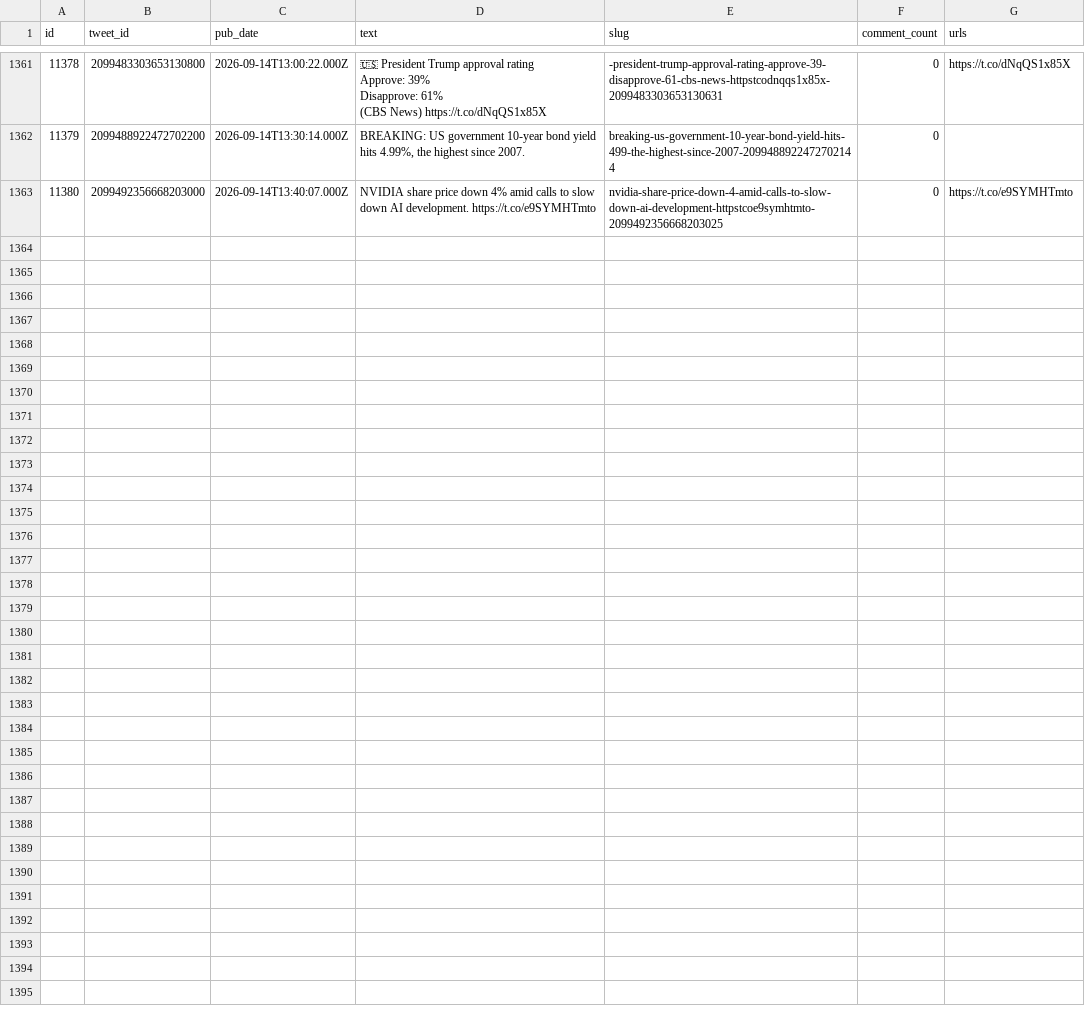
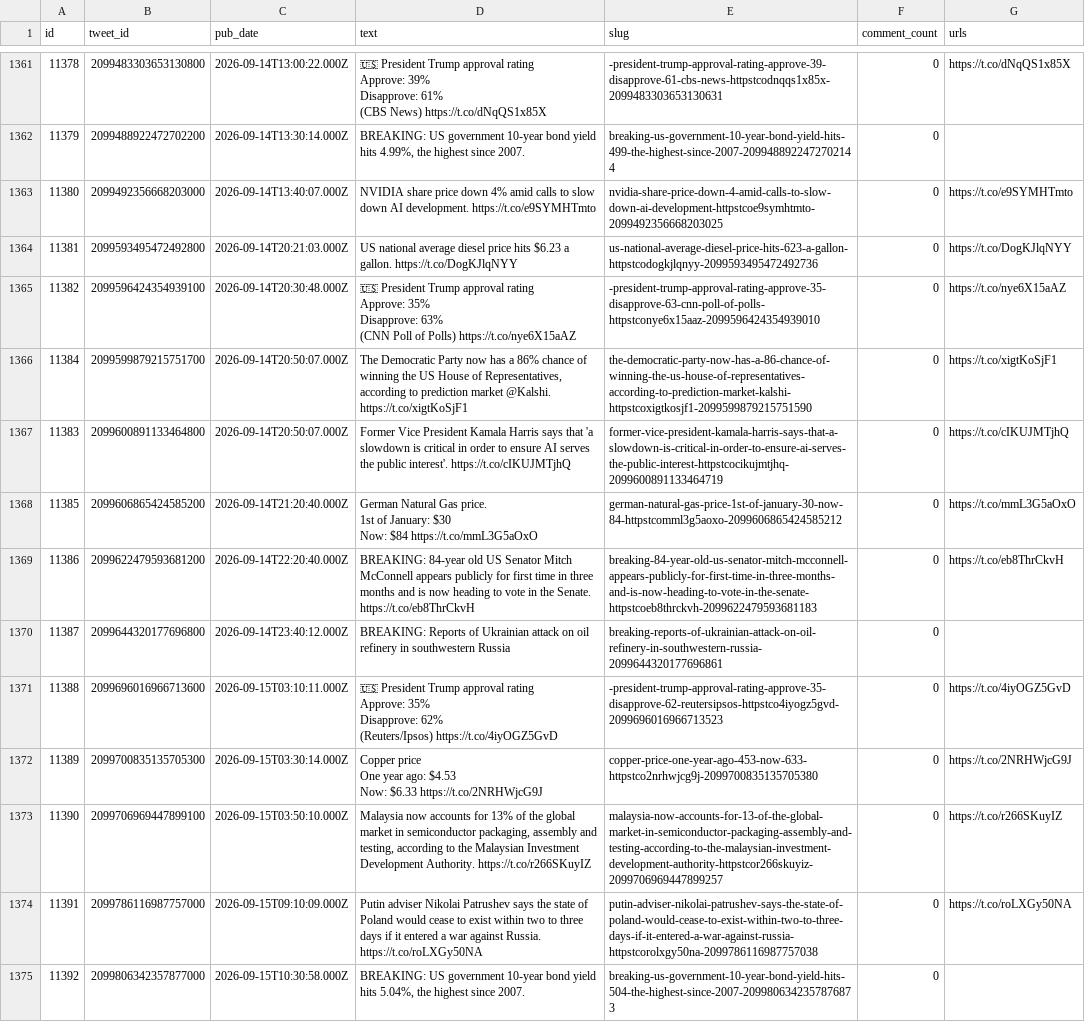
Before and after one commit to chiragr5241/Geopolitics, a CSV file: data/raw_data/spectator_raw.csv, drawn as a sheet; only a part is shown, gaps mark what is left out.

```diff
--- a/data/raw_data/spectator_raw.csv
+++ b/data/raw_data/spectator_raw.csv
@@ -2388 +2388,31 @@ Disapprove: 61%
 "11380","2099492356668203000","2026-09-14T13:40:07.000Z","NVIDIA share price down 4% amid calls to slow down AI development. https://t.co/e9SYMHTmto","nvidia-share-price-down-4-amid-calls-to-slow-down-ai-development-httpstcoe9symhtmto-2099492356668203025","0","https://t.co/e9SYMHTmto"
+"11381","2099593495472492800","2026-09-14T20:21:03.000Z","US national average diesel price hits $6.23 a gallon. https://t.co/DogKJlqNYY","us-national-average-diesel-price-hits-623-a-gallon-httpstcodogkjlqnyy-2099593495472492736","0","https://t.co/DogKJlqNYY"
+"11382","2099596424354939100","2026-09-14T20:30:48.000Z","🇺🇸 President Trump approval rating
+
+Approve: 35%
+Disapprove: 63%
+
+(CNN Poll of Polls) https://t.co/nye6X15aAZ","-president-trump-approval-rating-approve-35-disapprove-63-cnn-poll-of-polls-httpstconye6x15aaz-2099596424354939010","0","https://t.co/nye6X15aAZ"
+"11384","2099599879215751700","2026-09-14T20:50:07.000Z","The Democratic Party now has a 86% chance of winning the US House of Representatives, according to prediction market @Kalshi. https://t.co/xigtKoSjF1","the-democratic-party-now-has-a-86-chance-of-winning-the-us-house-of-representatives-according-to-prediction-market-kalshi-httpstcoxigtkosjf1-2099599879215751590","0","https://t.co/xigtKoSjF1"
+"11383","2099600891133464800","2026-09-14T20:50:07.000Z","Former Vice President Kamala Harris says that 'a slowdown is critical in order to ensure AI serves the public interest'. https://t.co/cIKUJMTjhQ","former-vice-president-kamala-harris-says-that-a-slowdown-is-critical-in-order-to-ensure-ai-serves-the-public-interest-httpstcocikujmtjhq-2099600891133464719","0","https://t.co/cIKUJMTjhQ"
+"11385","2099606865424585200","2026-09-14T21:20:40.000Z","German Natural Gas price.
+
+1st of January: $30
+
+Now: $84 https://t.co/mmL3G5aOxO","german-natural-gas-price-1st-of-january-30-now-84-httpstcomml3g5aoxo-2099606865424585212","0","https://t.co/mmL3G5aOxO"
+"11386","2099622479593681200","2026-09-14T22:20:40.000Z","BREAKING: 84-year old US Senator Mitch McConnell appears publicly for first time in three months and is now heading to vote in the Senate. https://t.co/eb8ThrCkvH","breaking-84-year-old-us-senator-mitch-mcconnell-appears-publicly-for-first-time-in-three-months-and-is-now-heading-to-vote-in-the-senate-httpstcoeb8thrckvh-2099622479593681183","0","https://t.co/eb8ThrCkvH"
+"11387","2099644320177696800","2026-09-14T23:40:12.000Z","BREAKING: Reports of Ukrainian attack on oil refinery in southwestern Russia","breaking-reports-of-ukrainian-attack-on-oil-refinery-in-southwestern-russia-2099644320177696861","0",""
+"11388","2099696016966713600","2026-09-15T03:10:11.000Z","🇺🇸 President Trump approval rating
+
+Approve: 35%
+Disapprove: 62%
+
+(Reuters/Ipsos) https://t.co/4iyOGZ5GvD","-president-trump-approval-rating-approve-35-disapprove-62-reutersipsos-httpstco4iyogz5gvd-2099696016966713523","0","https://t.co/4iyOGZ5GvD"
+"11389","2099700835135705300","2026-09-15T03:30:14.000Z","Copper price
+
+One year ago: $4.53
+
+Now: $6.33 https://t.co/2NRHWjcG9J","copper-price-one-year-ago-453-now-633-httpstco2nrhwjcg9j-2099700835135705380","0","https://t.co/2NRHWjcG9J"
+"11390","2099706969447899100","2026-09-15T03:50:10.000Z","Malaysia now accounts for 13% of the global market in semiconductor packaging, assembly and testing, according to the Malaysian Investment Development Authority. https://t.co/r266SKuyIZ","malaysia-now-accounts-for-13-of-the-global-market-in-semiconductor-packaging-assembly-and-testing-according-to-the-malaysian-investment-development-authority-httpstcor266skuyiz-2099706969447899257","0","https://t.co/r266SKuyIZ"
+"11391","2099786116987757000","2026-09-15T09:10:09.000Z","Putin adviser Nikolai Patrushev says the state of Poland would cease to exist within two to three days if it entered a war against Russia. https://t.co/roLXGy50NA","putin-adviser-nikolai-patrushev-says-the-state-of-poland-would-cease-to-exist-within-two-to-three-days-if-it-entered-a-war-against-russia-httpstcorolxgy50na-2099786116987757038","0","https://t.co/roLXGy50NA"
+"11392","2099806342357877000","2026-09-15T10:30:58.000Z","BREAKING: US government 10-year bond yield hits 5.04%, the highest since 2007.","breaking-us-government-10-year-bond-yield-hits-504-the-highest-since-2007-2099806342357876873","0",""
```
Also changed, not shown: data/incidents.csv, data/raw_data/spectator_media.csv, 4 other files.
